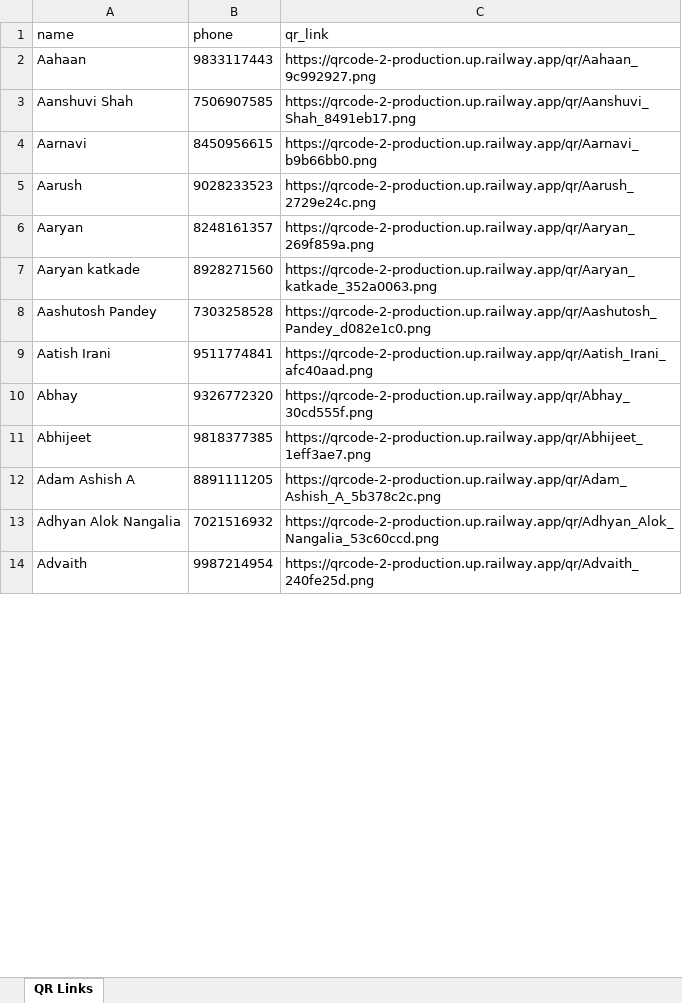
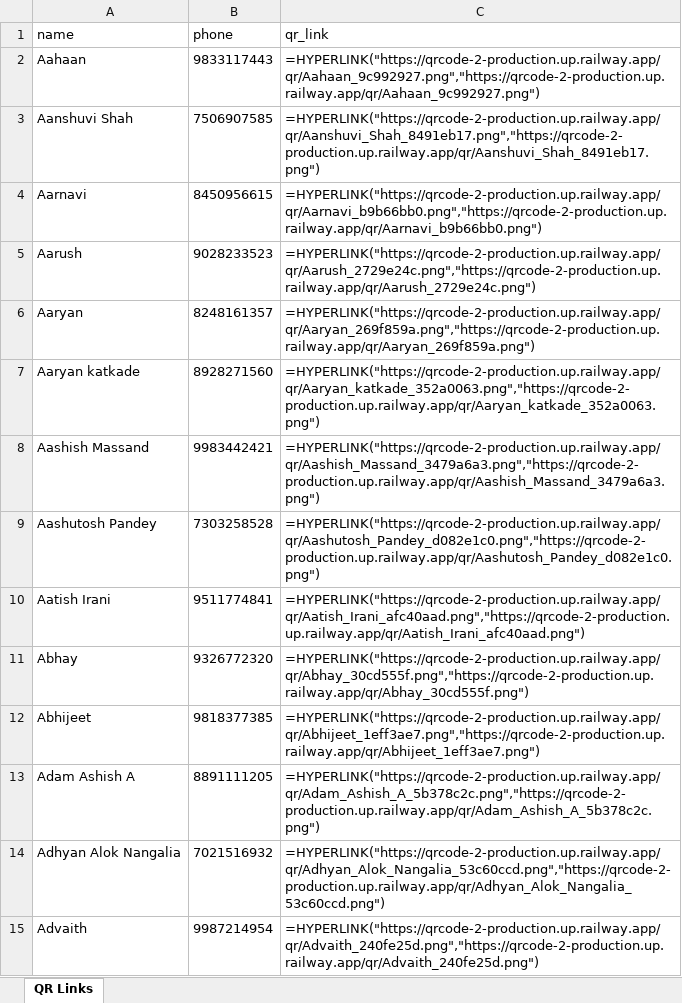
Before and after one commit to sloppysaint/QRCode-2, an Excel workbook: qr_links.xlsx, sheet QR Links, drawn as a sheet; only a part is shown; values as stored, in another font and other column widths than the file's, no borders; formulas without a stored value are shown as written; addresses are those after the commit; the diff covers the shown part only; the diff names each change by its address in the sheet, - before the commit and + after, or states it on an @@ line.

Commit message:
now deployed on railway

```diff
--- a/qr_links.xlsx (sheet QR Links)
+++ b/qr_links.xlsx (sheet QR Links)
-C2 (qr_link): https://qrcode-2-production.up.railway.app/qr/Aahaan_9c992927.png
+C2 (qr_link): =HYPERLINK("https://qrcode-2-production.up.railway.app/qr/Aahaan_9c992927.png","https://qrcode-2-production.up.railway.app/qr/Aahaan_9c992927.png")
-C3 (qr_link): https://qrcode-2-production.up.railway.app/qr/Aanshuvi_Shah_8491eb17.png
+C3 (qr_link): =HYPERLINK("https://qrcode-2-production.up.railway.app/qr/Aanshuvi_Shah_8491eb17.png","https://qrcode-2-production.up.railway.app/qr/Aanshuvi_Shah_8491eb17.png")
-C4 (qr_link): https://qrcode-2-production.up.railway.app/qr/Aarnavi_b9b66bb0.png
+C4 (qr_link): =HYPERLINK("https://qrcode-2-production.up.railway.app/qr/Aarnavi_b9b66bb0.png","https://qrcode-2-production.up.railway.app/qr/Aarnavi_b9b66bb0.png")
-C5 (qr_link): https://qrcode-2-production.up.railway.app/qr/Aarush_2729e24c.png
+C5 (qr_link): =HYPERLINK("https://qrcode-2-production.up.railway.app/qr/Aarush_2729e24c.png","https://qrcode-2-production.up.railway.app/qr/Aarush_2729e24c.png")
-C6 (qr_link): https://qrcode-2-production.up.railway.app/qr/Aaryan_269f859a.png
+C6 (qr_link): =HYPERLINK("https://qrcode-2-production.up.railway.app/qr/Aaryan_269f859a.png","https://qrcode-2-production.up.railway.app/qr/Aaryan_269f859a.png")
-C7 (qr_link): https://qrcode-2-production.up.railway.app/qr/Aaryan_katkade_352a0063.png
+C7 (qr_link): =HYPERLINK("https://qrcode-2-production.up.railway.app/qr/Aaryan_katkade_352a0063.png","https://qrcode-2-production.up.railway.app/qr/Aaryan_katkade_352a0063.png")
+row 8: Aashish Massand | 9983442421 | =HYPERLINK("https://qrcode-2-production.up.railway.app/qr/Aashish_Massand_3479a6a3.png","https://qrcode-2-production.up.railway.app/qr/Aashish_Massand_3479a6a3.png")
-C9 (qr_link): https://qrcode-2-production.up.railway.app/qr/Aashutosh_Pandey_d082e1c0.png
+C9 (qr_link): =HYPERLINK("https://qrcode-2-production.up.railway.app/qr/Aashutosh_Pandey_d082e1c0.png","https://qrcode-2-production.up.railway.app/qr/Aashutosh_Pandey_d082e1c0.png")
-C10 (qr_link): https://qrcode-2-production.up.railway.app/qr/Aatish_Irani_afc40aad.png
+C10 (qr_link): =HYPERLINK("https://qrcode-2-production.up.railway.app/qr/Aatish_Irani_afc40aad.png","https://qrcode-2-production.up.railway.app/qr/Aatish_Irani_afc40aad.png")
-C11 (qr_link): https://qrcode-2-production.up.railway.app/qr/Abhay_30cd555f.png
+C11 (qr_link): =HYPERLINK("https://qrcode-2-production.up.railway.app/qr/Abhay_30cd555f.png","https://qrcode-2-production.up.railway.app/qr/Abhay_30cd555f.png")
-C12 (qr_link): https://qrcode-2-production.up.railway.app/qr/Abhijeet_1eff3ae7.png
+C12 (qr_link): =HYPERLINK("https://qrcode-2-production.up.railway.app/qr/Abhijeet_1eff3ae7.png","https://qrcode-2-production.up.railway.app/qr/Abhijeet_1eff3ae7.png")
-C13 (qr_link): https://qrcode-2-production.up.railway.app/qr/Adam_Ashish_A_5b378c2c.png
+C13 (qr_link): =HYPERLINK("https://qrcode-2-production.up.railway.app/qr/Adam_Ashish_A_5b378c2c.png","https://qrcode-2-production.up.railway.app/qr/Adam_Ashish_A_5b378c2c.png")
-C14 (qr_link): https://qrcode-2-production.up.railway.app/qr/Adhyan_Alok_Nangalia_53c60ccd.png
+C14 (qr_link): =HYPERLINK("https://qrcode-2-production.up.railway.app/qr/Adhyan_Alok_Nangalia_53c60ccd.png","https://qrcode-2-production.up.railway.app/qr/Adhyan_Alok_Nangalia_53c60ccd.png")
-C15 (qr_link): https://qrcode-2-production.up.railway.app/qr/Advaith_240fe25d.png
+C15 (qr_link): =HYPERLINK("https://qrcode-2-production.up.railway.app/qr/Advaith_240fe25d.png","https://qrcode-2-production.up.railway.app/qr/Advaith_240fe25d.png")
```
Also changed, not shown: 1 added row and 230 edited cells elsewhere in this sheet, data.xlsx, 2 other files.
